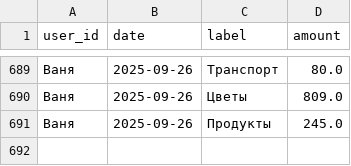
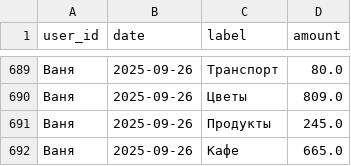
Before and after one commit to v0r0bi0v/Spending-Statistics, a CSV file: expenses.csv, drawn as a sheet; only a part is shown, gaps mark what is left out.

Commit message:
SPENDING AUTOCOMMIT 2025-09-26 08:23:43 UTC

```diff
--- a/expenses.csv
+++ b/expenses.csv
@@ -691 +691,2 @@ user_id,date,label,amount
 Ваня,2025-09-26,Продукты,245.0
+Ваня,2025-09-26,Кафе,665.0
```
